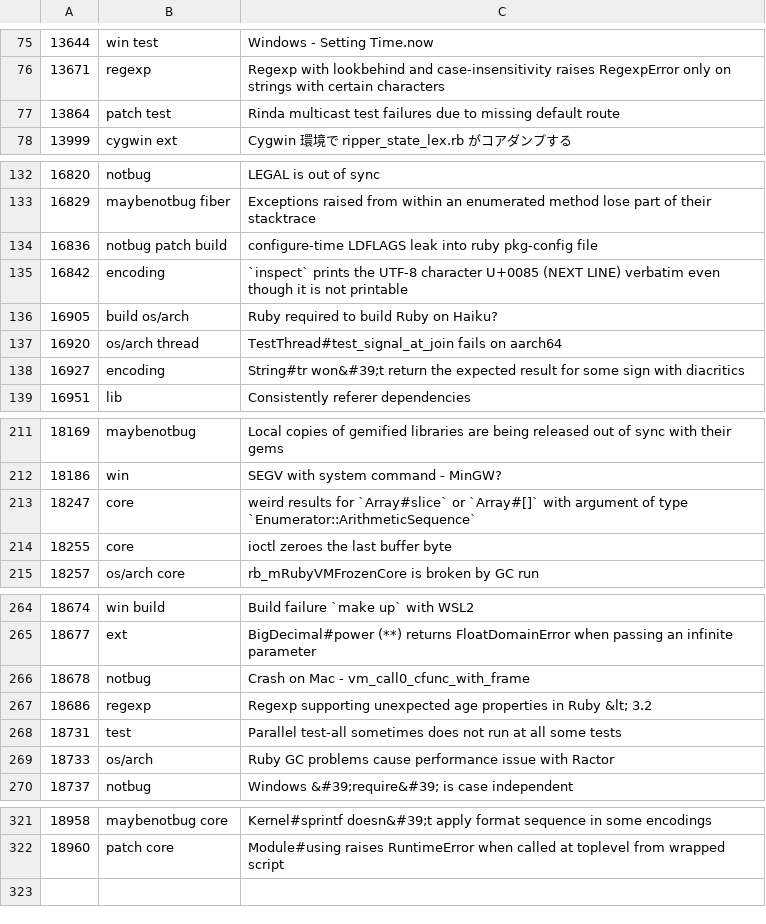
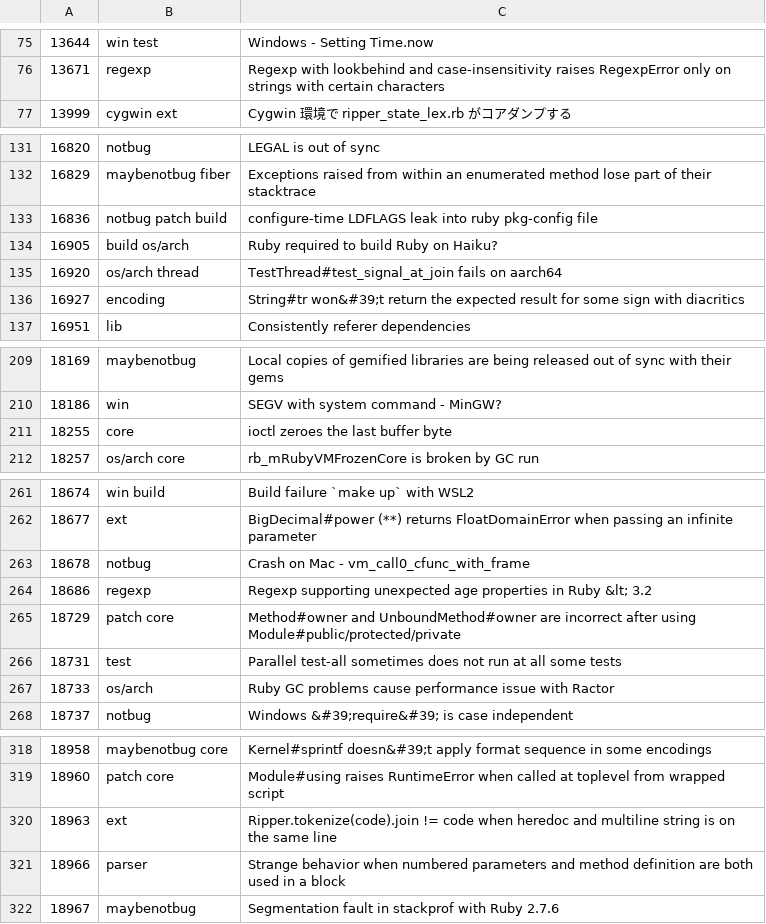
Before and after one commit to jeremyevans/tagged-ruby-bugs, a CSV file: ruby-bugs.csv, drawn as a sheet; only a part is shown, gaps mark what is left out; the diff covers the shown part only.

Commit message:
Update Ruby bugs

```diff
--- a/ruby-bugs.csv
+++ b/ruby-bugs.csv
@@ -76,3 +76,2 @@
 13671,regexp,Regexp with lookbehind and case-insensitivity raises RegexpError only on strings with certain characters
-13864,patch test,Rinda multicast test failures due to missing default route
 13999,cygwin ext,Cygwin 環境で ripper_state_lex.rb がコアダンプする
@@ -134,3 +133,2 @@
 16836,notbug patch build,configure-time LDFLAGS leak into ruby pkg-config file
-16842,encoding,`inspect` prints the UTF-8 character U+0085 (NEXT LINE) verbatim even though it is not printable
 16905,build os/arch,Ruby required to build Ruby on Haiku?
@@ -212,3 +210,2 @@
 18186,win,SEGV with system command - MinGW?
-18247,core,weird results for `Array#slice` or `Array#[]` with argument of type `Enumerator::ArithmeticSequence`
 18255,core,ioctl zeroes the last buffer byte
@@ -267,2 +264,3 @@
 18686,regexp,Regexp supporting unexpected age properties in Ruby &lt; 3.2
+18729,patch core,Method#owner and UnboundMethod#owner are incorrect after using Module#public/protected/private
 18731,test,Parallel test-all sometimes does not run at all some tests
@@ -322 +319,4 @@
 18960,patch core,Module#using raises RuntimeError when called at toplevel from wrapped script
+18963,ext,Ripper.tokenize(code).join != code when heredoc and multiline string is on the same line
+18966,parser,Strange behavior when numbered parameters and method definition are both used in a block
+18967,maybenotbug,Segmentation fault in stackprof with Ruby 2.7.6
```
Also changed, not shown: 1 removed row elsewhere in this file.
